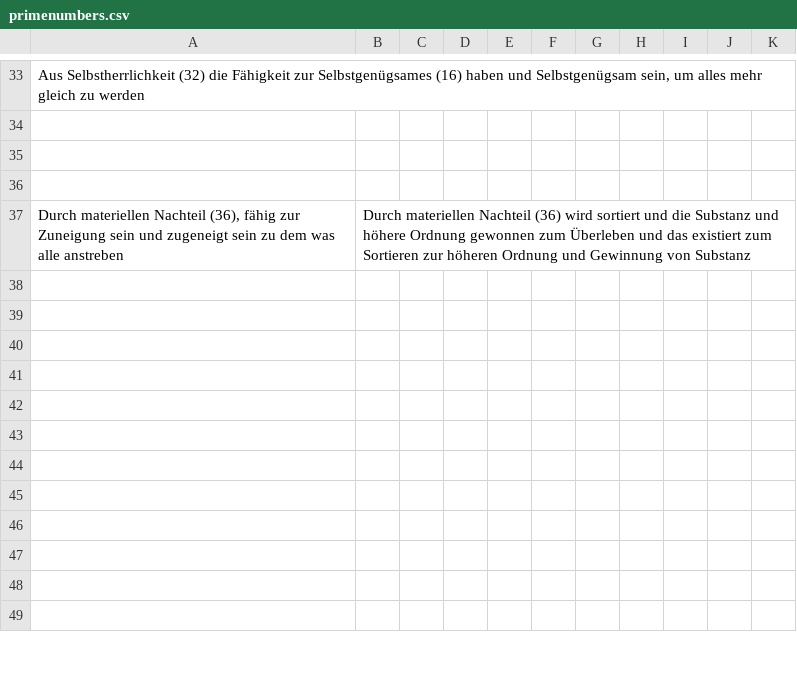
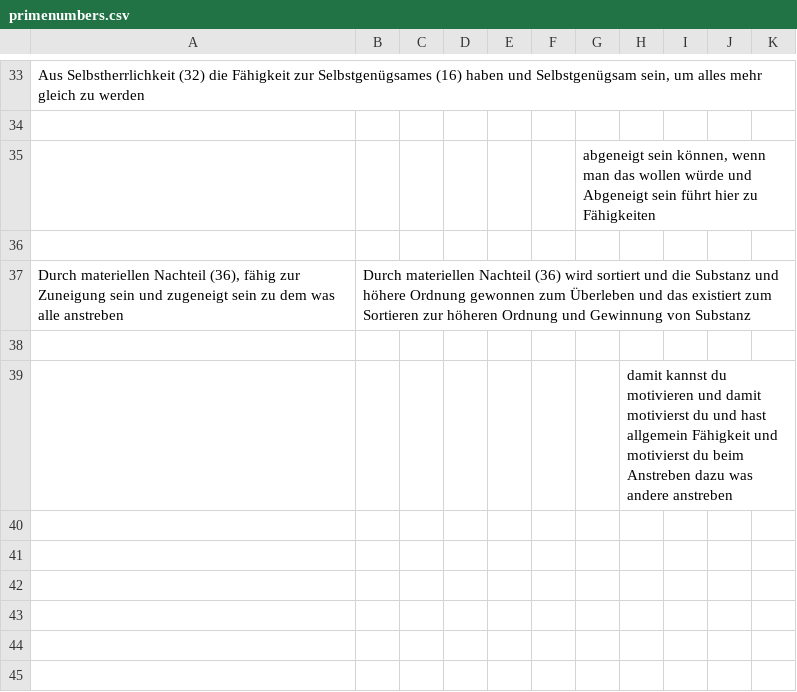
Before and after one commit to githubuser2000/reta-23-07-20, a CSV file: primenumbers.csv, drawn as a sheet; only a part is shown, gaps mark what is left out; the shorter side is filled out with more unchanged rows; the diff covers the shown part only.

```diff
--- a/primenumbers.csv
+++ b/primenumbers.csv
@@ -34,3 +34,3 @@ Aus Selbstherrlichkeit (32)  die Fähigkeit zur Selbstgenügsames (16) haben und
 ;;;;;;;;;;
-;;;;;;;;;;
+;;;;;;abgeneigt sein können, wenn man das wollen würde und Abgeneigt sein führt hier zu Fähigkeiten;;;;
 ;;;;;;;;;;
@@ -38,3 +38,3 @@ Durch materiellen Nachteil (36), fähig zur Zuneigung sein und zugeneigt sein zu
 ;;;;;;;;;;
-;;;;;;;;;;
+;;;;;;;damit kannst du motivieren und damit motivierst du und hast allgemein Fähigkeit und motivierst du beim Anstreben dazu was andere anstreben;;;
 ;;;;;;;;;;
```
Also changed, not shown: 1 added row, 1 removed row and 19 edited cells elsewhere in this file.
